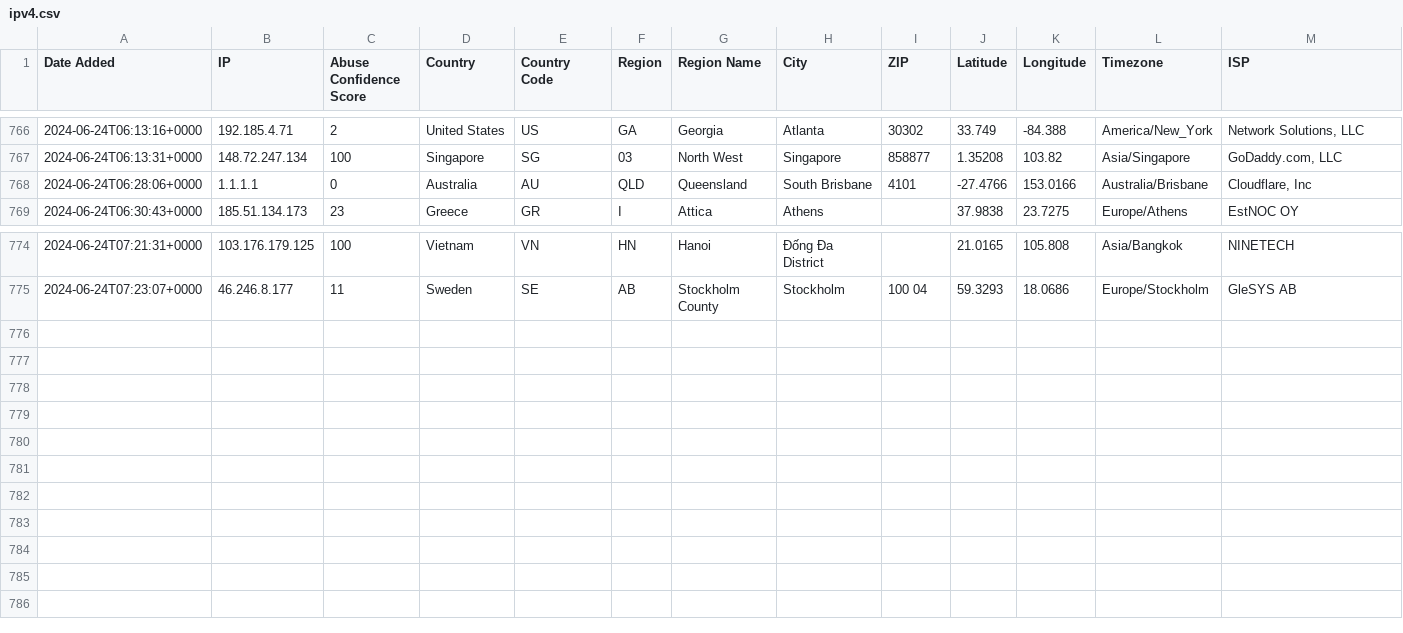
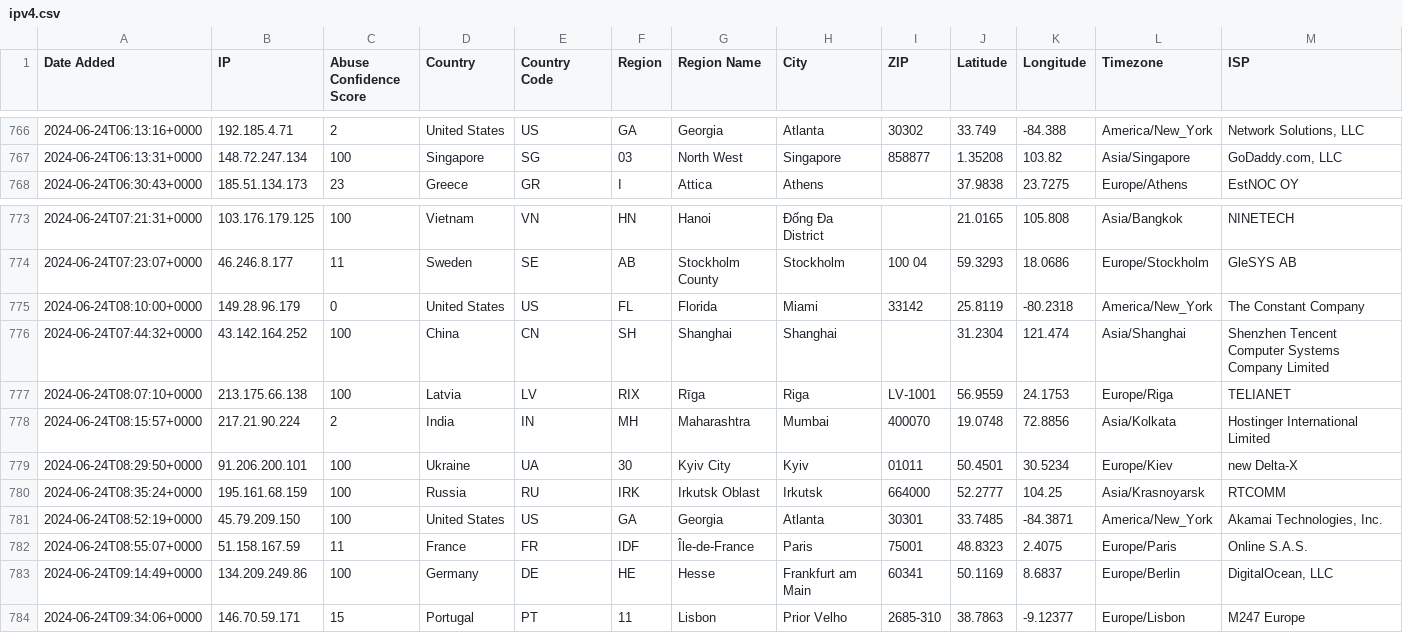
Before and after one commit to ashleykleynhans/ipset, a CSV file: ipv4.csv, drawn as a sheet; only a part is shown, gaps mark what is left out; removed rows and columns are numbered as before the commit, all else as after; rows hold the shown columns only; the diff names each change by its address in the sheet, - before the commit and + after, or states it on an @@ line.

Commit message:
Added additional malicious IP addresses

```diff
--- a/ipv4.csv
+++ b/ipv4.csv
-row 768: 2024-06-24T06:28:06+0000 | 1.1.1.1 | 0 | Australia | AU | QLD | Queensland | South Brisbane | 4101 | -27.4766 | 153.0166 | Australia/Brisbane | Cloudflare, Inc
+row 775: 2024-06-24T08:10:00+0000 | 149.28.96.179 | 0 | United States | US | FL | Florida | Miami | 33142 | 25.8119 | -80.2318 | America/New_York | The Constant Company
+row 776: 2024-06-24T07:44:32+0000 | 43.142.164.252 | 100 | China | CN | SH | Shanghai | Shanghai |  | 31.2304 | 121.474 | Asia/Shanghai | Shenzhen Tencent Computer Systems Company Limited
+row 777: 2024-06-24T08:07:10+0000 | 213.175.66.138 | 100 | Latvia | LV | RIX | Rīga | Riga | LV-1001 | 56.9559 | 24.1753 | Europe/Riga | TELIANET
+row 778: 2024-06-24T08:15:57+0000 | 217.21.90.224 | 2 | India | IN | MH | Maharashtra | Mumbai | 400070 | 19.0748 | 72.8856 | Asia/Kolkata | Hostinger International Limited
+row 779: 2024-06-24T08:29:50+0000 | 91.206.200.101 | 100 | Ukraine | UA | 30 | Kyiv City | Kyiv | 01011 | 50.4501 | 30.5234 | Europe/Kiev | new Delta-X
+row 780: 2024-06-24T08:35:24+0000 | 195.161.68.159 | 100 | Russia | RU | IRK | Irkutsk Oblast | Irkutsk | 664000 | 52.2777 | 104.25 | Asia/Krasnoyarsk | RTCOMM
+row 781: 2024-06-24T08:52:19+0000 | 45.79.209.150 | 100 | United States | US | GA | Georgia | Atlanta | 30301 | 33.7485 | -84.3871 | America/New_York | Akamai Technologies, Inc.
+row 782: 2024-06-24T08:55:07+0000 | 51.158.167.59 | 11 | France | FR | IDF | Île-de-France | Paris | 75001 | 48.8323 | 2.4075 | Europe/Paris | Online S.A.S.
+row 783: 2024-06-24T09:14:49+0000 | 134.209.249.86 | 100 | Germany | DE | HE | Hesse | Frankfurt am Main | 60341 | 50.1169 | 8.6837 | Europe/Berlin | DigitalOcean, LLC
+row 784: 2024-06-24T09:34:06+0000 | 146.70.59.171 | 15 | Portugal | PT | 11 | Lisbon | Prior Velho | 2685-310 | 38.7863 | -9.12377 | Europe/Lisbon | M247 Europe
```
